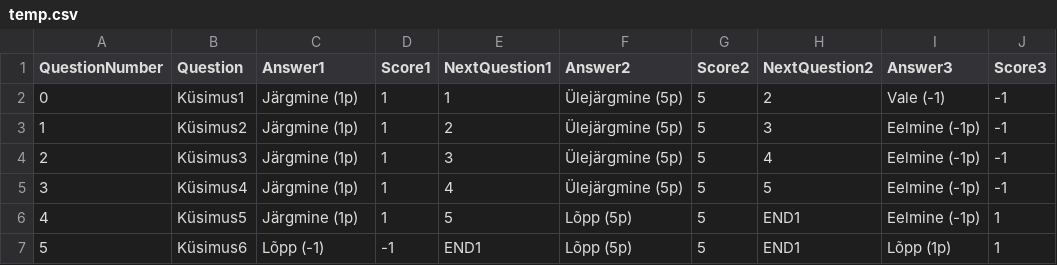
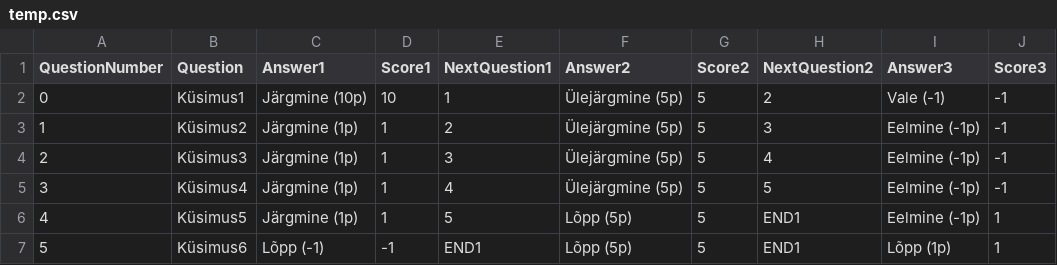
Before and after one commit to aronpaco/suvepraktika, a CSV file: kysimused2/temp.csv, drawn as a sheet; only a part is shown; the diff names each change by its address in the sheet, - before the commit and + after, or states it on an @@ line.

```diff
--- a/kysimused2/temp.csv
+++ b/kysimused2/temp.csv
-C2 (Answer1): Järgmine (1p)
+C2 (Answer1): Järgmine (10p)
-D2 (Score1): 1
+D2 (Score1): 10
```
Also changed, not shown: 4 other files.
